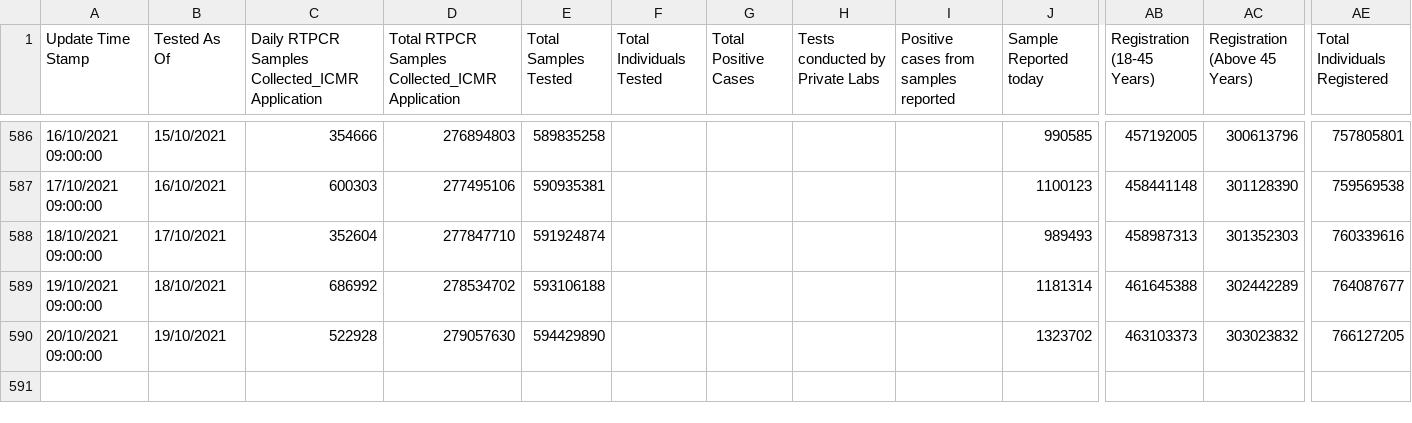
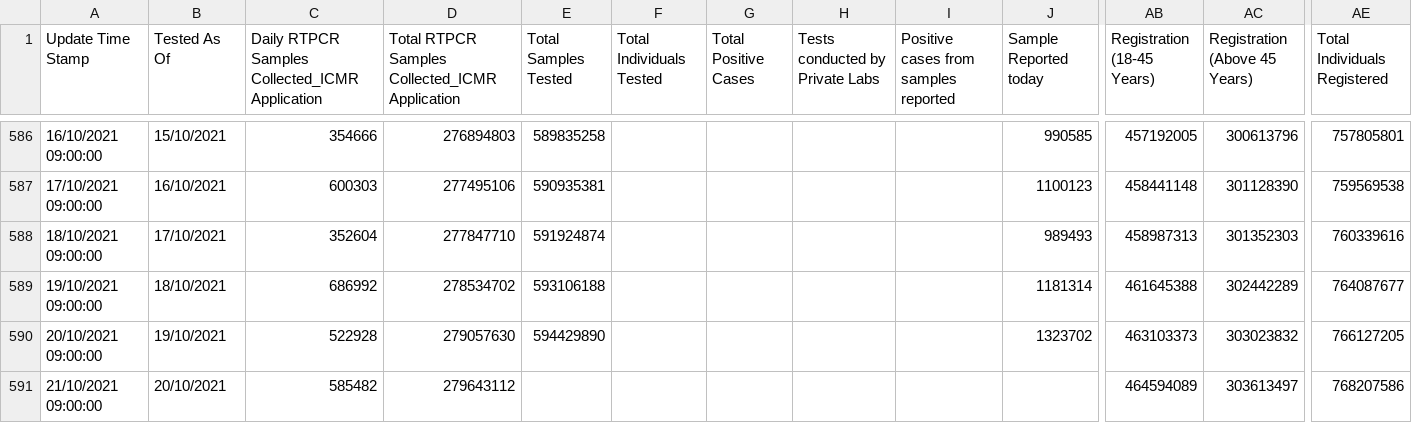
Before and after one commit to covid19india/data, a CSV file: csv/latest/tested_numbers_icmr_data.csv, drawn as a sheet; only a part is shown, gaps mark what is left out; rows hold the shown columns only; the diff names each change by its address in the sheet, - before the commit and + after, or states it on an @@ line.

Commit message:
data updated on - Thu Oct 21 05:23:31 IST 2021

```diff
--- a/csv/latest/tested_numbers_icmr_data.csv
+++ b/csv/latest/tested_numbers_icmr_data.csv
+row 591: 21/10/2021 09:00:00 | 20/10/2021 | 585482 | 279643112 |  |  |  |  |  |  | 464594089 | 303613497 | 768207586
```
